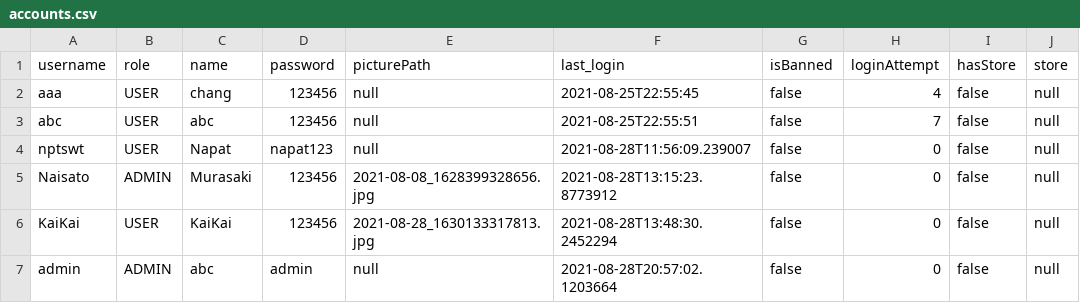
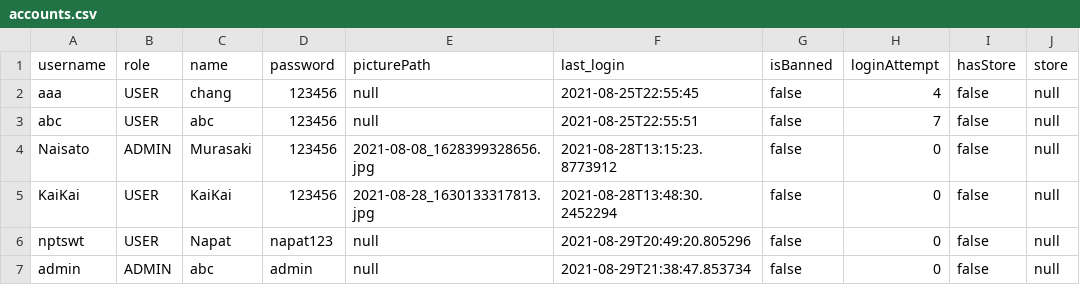
Before and after one commit to napatswift/project-641-mercury, a CSV file: data/accounts.csv, drawn as a sheet.

Commit message:
Squashed commit of the following:
commit 522d8a7c4874d86147bc36d2fa36809a9c6cf29b
Merge: f3df950 09fea2d
Author: Nattapong <78583509+changatKU@users.noreply.github.com>
Date:   Tue Aug 31 10:09:02 2021 +0700

    Merge pull request #18 from CS211-641/add-opencsv

    Add opencsv as file reader

commit 09fea2d9f34d360ee3c99b54353f372dd3cacb03
Author: napatswift <napat.do@ku.th>
Date:   Tue Aug 31 01:06:27 2021 +0700

    Clear

commit b2da2445bddda9e2cd396c96d944d45630c542b1
Author: napatswift <napat.do@ku.th>
Date:   Mon Aug 30 14:14:54 2021 +0700

    Write properly

commit 40b2111d21e771f9ccad10926543b7c5a8a3d578
Author: napatswift <napat.do@ku.th>
Date:   Mon Aug 30 10:06:07 2021 +0700

    Read by opencsv

commit e3aa965e9ca357c80c3d941b98bf0378184b5fd6
Author: napatswift <napat.do@ku.th>
Date:   Sun Aug 29 23:12:31 2021 +0700

    Add opencsv

commit f3df950c31028fca06b4d8553c5276c5e71d07f3
Merge: 3202044 27c416e
Author: Natdadai <78583507+Natdadai@users.noreply.github.com>
Date:   Sun Aug 29 22:25:28 2021 +0700

    Merge pull request #17 from CS211-641/custom-list-item

    Custom list item

commit 27c416ef54122dd130ab1dad7e4a2cbe228594ce
Author: napatswift <napat.do@ku.th>
Date:   Sun Aug 29 21:39:48 2021 +0700

    Add bottom border to item

commit a775a3088eb381a3218c4068cec64b7e86fd6b9c
Author: napatswift <napat.do@ku.th>
Date:   Sun Aug 29 21:23:07 2021 +0700

    Add ListCell to Report

commit ce7305c20ab327d0088f5a6739178682c63ec011
Author: napatswift <napat.do@ku.th>
Date:   Sun Aug 29 19:32:20 2021 +0700

    Styling Admin page

commit 6b79cc3e8faa566a61d4e5699e192ac0721339d8
Author: napatswift <napat.do@ku.th>
Date:   Sun Aug 29 14:28:21 2021 +0700

    Add ListCell to User

```diff
--- a/data/accounts.csv
+++ b/data/accounts.csv
@@ -3,5 +3,5 @@ aaa,USER,chang,123456,null,2021-08-25T22:55:45,false,4,false,null
 abc,USER,abc,123456,null,2021-08-25T22:55:51,false,7,false,null
-nptswt,USER,Napat,napat123,null,2021-08-28T11:56:09.239007,false,0,false,null
 Naisato,ADMIN,Murasaki,123456,2021-08-08_1628399328656.jpg,2021-08-28T13:15:23.8773912,false,0,false,null
 KaiKai,USER,KaiKai,123456,2021-08-28_1630133317813.jpg,2021-08-28T13:48:30.2452294,false,0,false,null
-admin,ADMIN,abc,admin,null,2021-08-28T20:57:02.1203664,false,0,false,null
+nptswt,USER,Napat,napat123,null,2021-08-29T20:49:20.805296,false,0,false,null
+admin,ADMIN,abc,admin,null,2021-08-29T21:38:47.853734,false,0,false,null
```
Also changed, not shown: 20 other files.
